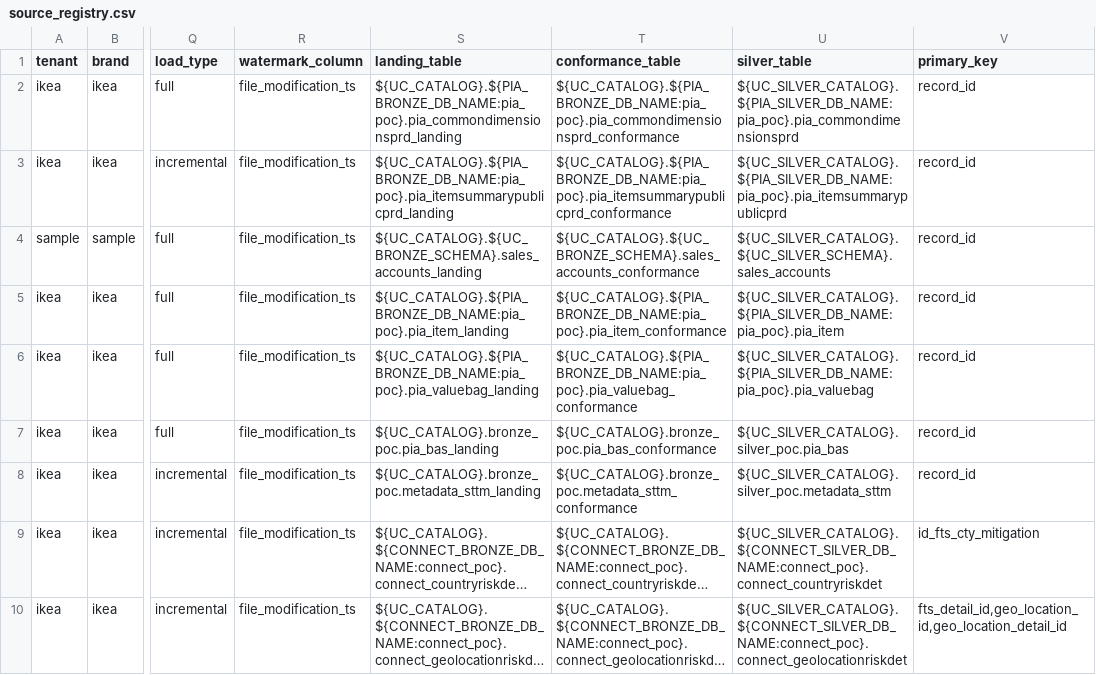
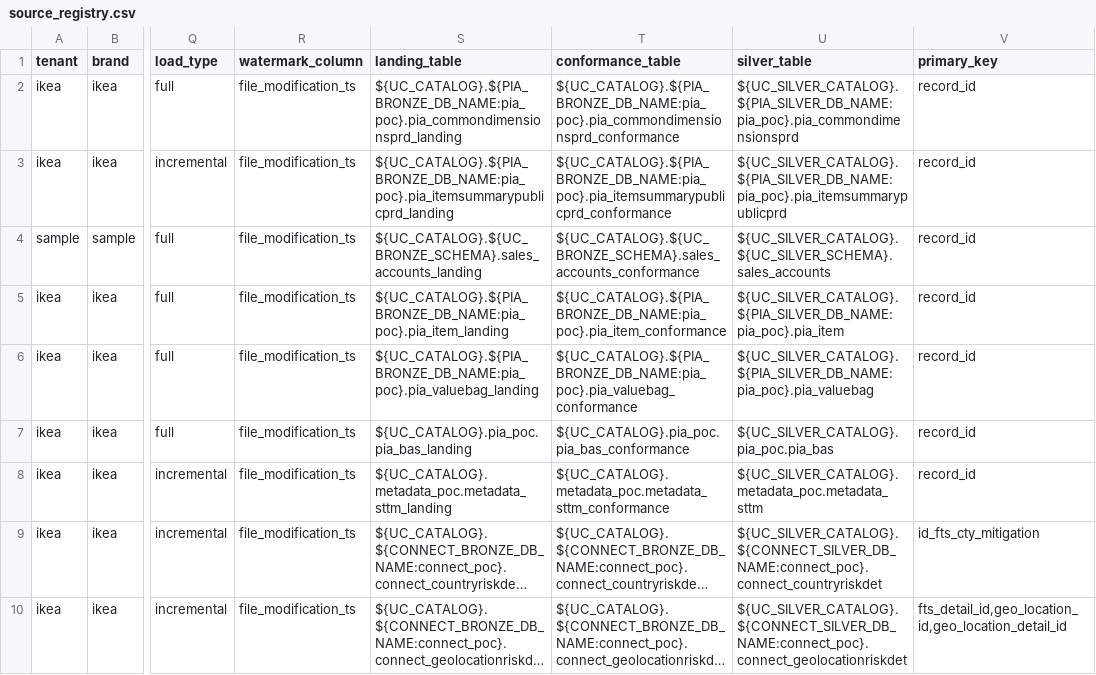
Before and after one commit to vadlamudiNaveen/databricks_publisher_framework, a CSV file: config/source_registry.csv, drawn as a sheet; only a part is shown, gaps mark what is left out; long unchanged cells end in …; the diff names each change by its address in the sheet, - before the commit and + after, or states it on an @@ line.

Commit message:
updating files to fun only small files to test

```diff
--- a/config/source_registry.csv
+++ b/config/source_registry.csv
-S7 (landing_table): ${UC_CATALOG}.bronze_poc.pia_bas_landing
+S7 (landing_table): ${UC_CATALOG}.pia_poc.pia_bas_landing
-T7 (conformance_table): ${UC_CATALOG}.bronze_poc.pia_bas_conformance
+T7 (conformance_table): ${UC_CATALOG}.pia_poc.pia_bas_conformance
-U7 (silver_table): ${UC_SILVER_CATALOG}.silver_poc.pia_bas
+U7 (silver_table): ${UC_SILVER_CATALOG}.pia_poc.pia_bas
-S8 (landing_table): ${UC_CATALOG}.bronze_poc.metadata_sttm_landing
+S8 (landing_table): ${UC_CATALOG}.metadata_poc.metadata_sttm_landing
-T8 (conformance_table): ${UC_CATALOG}.bronze_poc.metadata_sttm_conformance
+T8 (conformance_table): ${UC_CATALOG}.metadata_poc.metadata_sttm_conformance
-U8 (silver_table): ${UC_SILVER_CATALOG}.silver_poc.metadata_sttm
+U8 (silver_table): ${UC_SILVER_CATALOG}.metadata_poc.metadata_sttm
```
